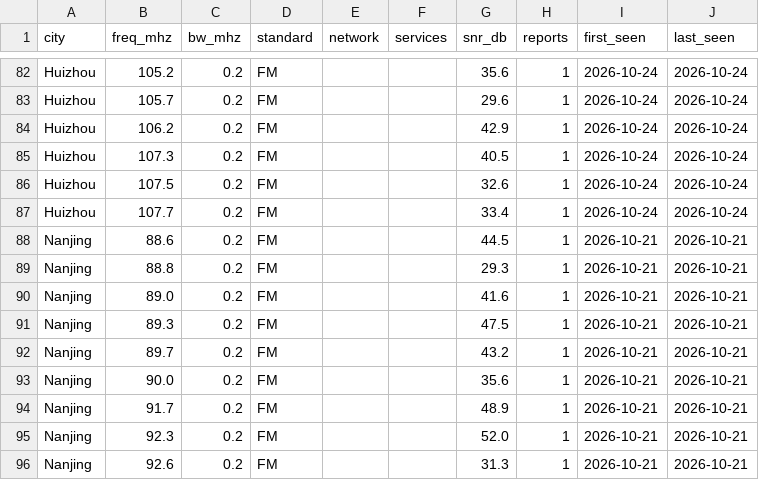
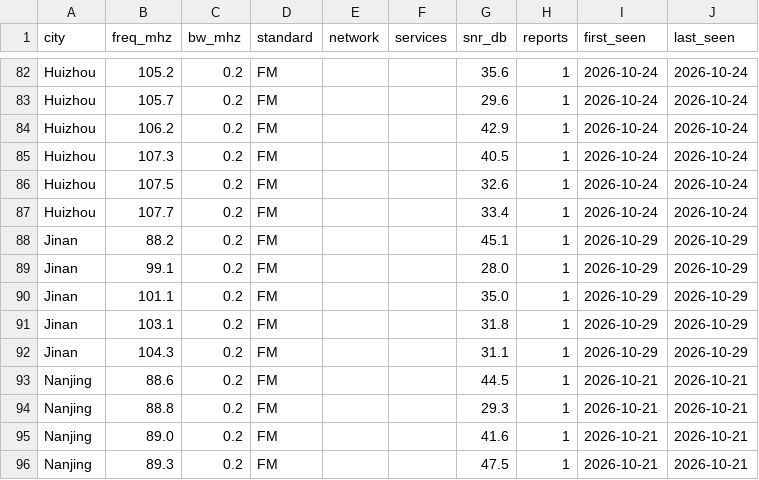
Before and after one commit to adswill/OnAir-channels, a CSV file: fm/CN.csv, drawn as a sheet; only a part is shown, gaps mark what is left out; the shorter side is filled out with more unchanged rows.

```diff
--- a/fm/CN.csv
+++ b/fm/CN.csv
@@ -87,2 +87,7 @@ Huizhou,107.5,0.2,FM,,,32.6,1,2026-10-24,2026-10-24
 Huizhou,107.7,0.2,FM,,,33.4,1,2026-10-24,2026-10-24
+Jinan,88.2,0.2,FM,,,45.1,1,2026-10-29,2026-10-29
+Jinan,99.1,0.2,FM,,,28.0,1,2026-10-29,2026-10-29
+Jinan,101.1,0.2,FM,,,35.0,1,2026-10-29,2026-10-29
+Jinan,103.1,0.2,FM,,,31.8,1,2026-10-29,2026-10-29
+Jinan,104.3,0.2,FM,,,31.1,1,2026-10-29,2026-10-29
 Nanjing,88.6,0.2,FM,,,44.5,1,2026-10-21,2026-10-21
```
